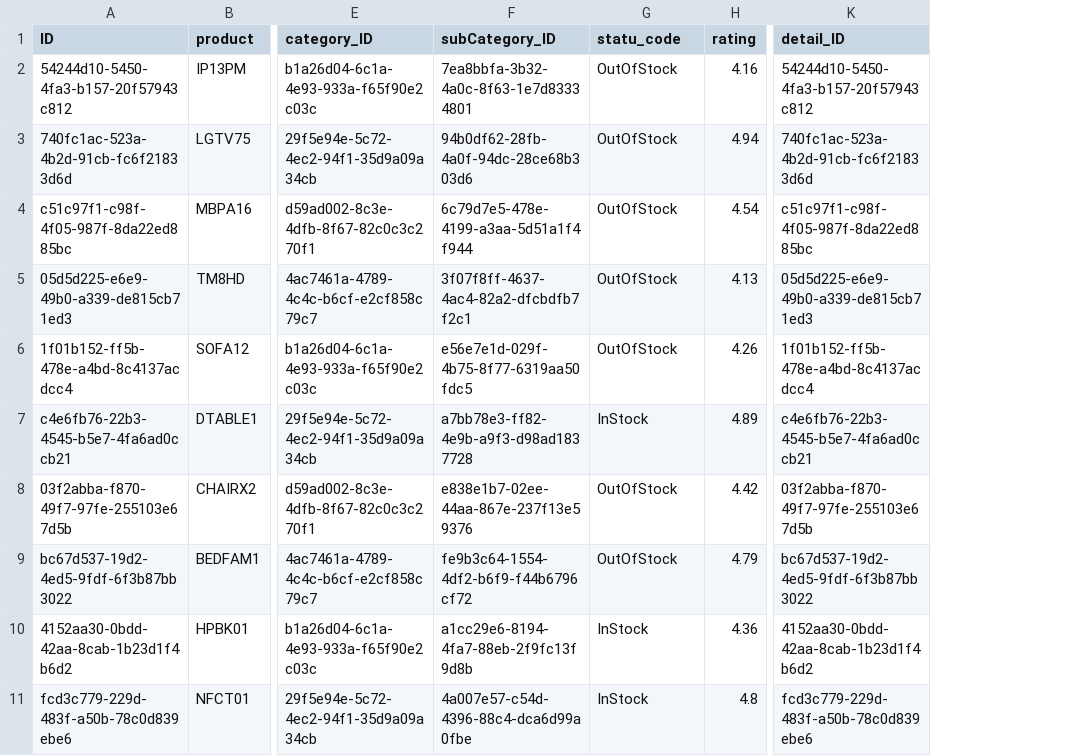
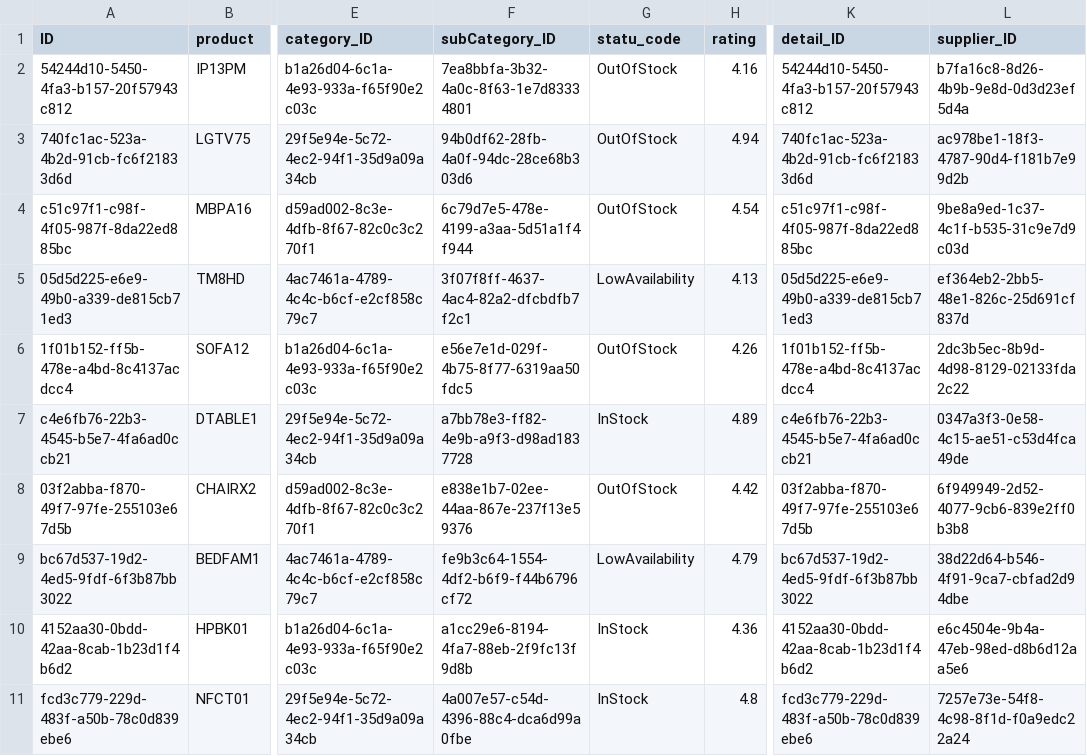
Before and after one commit to JosemDelgado/Logali_A25C349, a CSV file: db/data/com.logaligroup-Products.csv, drawn as a sheet; only a part is shown, gaps mark what is left out; the diff names each change by its address in the sheet, - before the commit and + after, or states it on an @@ line.

```diff
--- a/db/data/com.logaligroup-Products.csv
+++ b/db/data/com.logaligroup-Products.csv
+column L (supplier_ID), rows 2-11: b7fa16c8-8d26-4b9b-9e8d-0d3d23ef5d4a | ac978be1-18f3-4787-90d4-f181b7e99d2b | 9be8a9ed-1c37-4c1f-b535-31c9e7d9c03d | ef364eb2-2bb5-48e1-826c-25d691cf837d | 2dc3b5ec-8b9d-4d98-8129-02133fda2c22 | 0347a3f3-0e58-4c15-ae51-c53d4fca49de | 6f949949-2d52-4077-9cb6-839e2ff0b3b8 | 38d22d64-b546-4f91-9ca7-cbfad2d94dbe | e6c4504e-9b4a-47eb-98ed-d8b6d12aa5e6 | 7257e73e-54f8-4c98-8f1d-f0a9edc22a24
-G5 (statu_code): OutOfStock
+G5 (statu_code): LowAvailability
-G9 (statu_code): OutOfStock
+G9 (statu_code): LowAvailability
```
Also changed, not shown: 19 other files.
